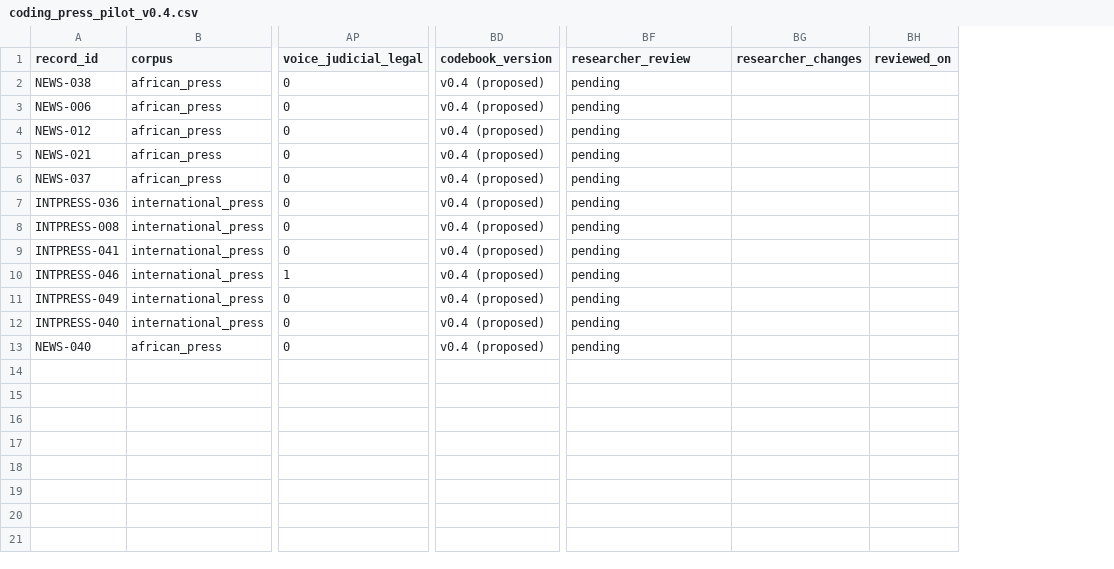
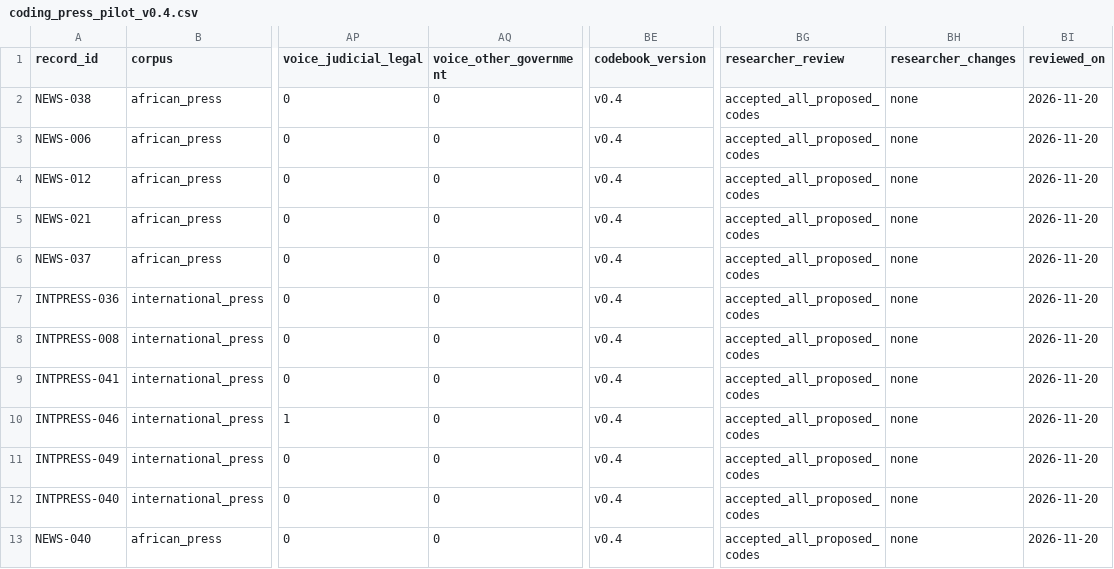
Before and after one commit to Endalk-Chala/Rwanda-DRC-football-media-representation, a CSV file: data/coding_press_pilot_v0.4.csv, drawn as a sheet; only a part is shown, gaps mark what is left out; addresses are those after the commit; the diff names each change by its address in the sheet, - before the commit and + after, or states it on an @@ line.

```diff
--- a/data/coding_press_pilot_v0.4.csv
+++ b/data/coding_press_pilot_v0.4.csv
+column AQ (voice_other_government), rows 2-13: all 0
-BE2:BE13 (codebook_version): v0.4 (proposed)
+BE2:BE13 (codebook_version): v0.4
-BG2:BG13 (researcher_review): pending
+BG2:BG13 (researcher_review): accepted_all_proposed_codes
-BH2:BH13 (researcher_changes): (empty)
+BH2:BH13 (researcher_changes): none
-BI2:BI13 (reviewed_on): (empty)
+BI2:BI13 (reviewed_on): 2026-11-20
```
Also changed, not shown: data/international_journalism_discovery_v0.1.csv, data/press_verification_2026-11-20.csv, 4 other files.
